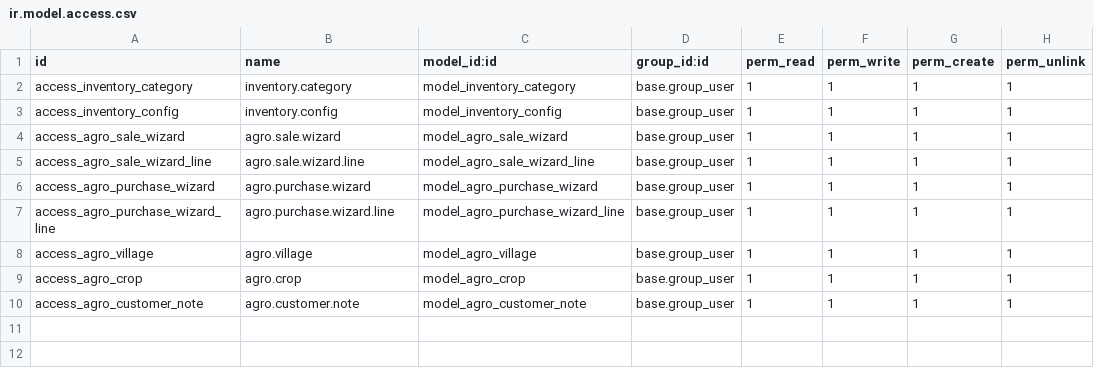
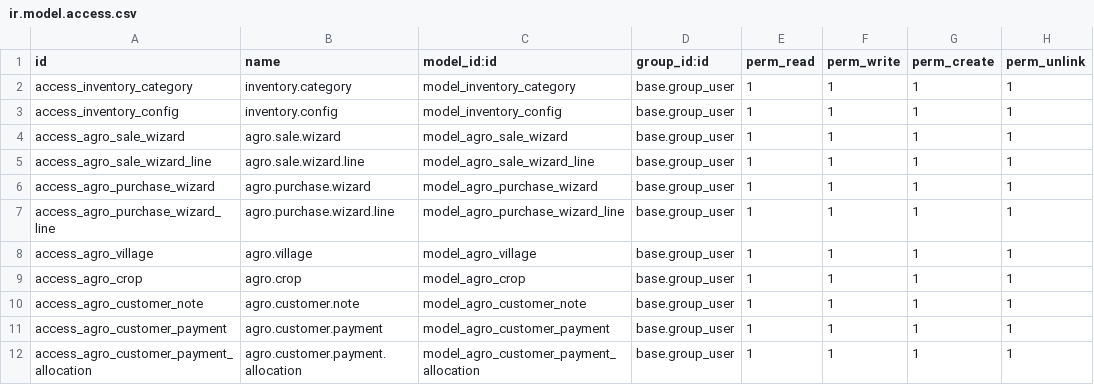
Before and after one commit to danish-0007/inventory_management, a CSV file: security/ir.model.access.csv, drawn as a sheet.

Commit message:
feat(billing): credit ledger on sale.order + FIFO customer payments
Sale orders now track agro_amount_paid/outstanding/due_date. Cash/UPI/
Other settle in full the moment the sale is confirmed; Credit carries
a balance until paid. A new agro.customer.payment model auto-allocates
itself across a customer's open bills oldest-first on create, with the
remainder spilling into the next-oldest bill — deleting a payment
reverses exactly what it applied. Surfaced via one "Receive Payment"
button + a Payments stat button on the existing contact form (no new
screen), and the printed receipt now shows the due date for Credit
sales.

Deliberately built as a lightweight ledger directly on sale.order
rather than wiring up Odoo's full accounting/invoicing stack — keeps
Chart of Accounts/Journals/Taxes out of a non-technical, one-operator
shop's way entirely.

Note: action_confirm() has to restore date_order after calling super(),
because Odoo's own confirmation logic unconditionally resets it to
now() — without this, a backdated shop sale would silently lose its
chosen date the moment it's confirmed.

```diff
--- a/security/ir.model.access.csv
+++ b/security/ir.model.access.csv
@@ -10 +10,3 @@ access_agro_crop,agro.crop,model_agro_crop,base.group_user,1,1,1,1
 access_agro_customer_note,agro.customer.note,model_agro_customer_note,base.group_user,1,1,1,1
+access_agro_customer_payment,agro.customer.payment,model_agro_customer_payment,base.group_user,1,1,1,1
+access_agro_customer_payment_allocation,agro.customer.payment.allocation,model_agro_customer_payment_allocation,base.group_user,1,1,1,1
```
Also changed, not shown: 8 other files.
